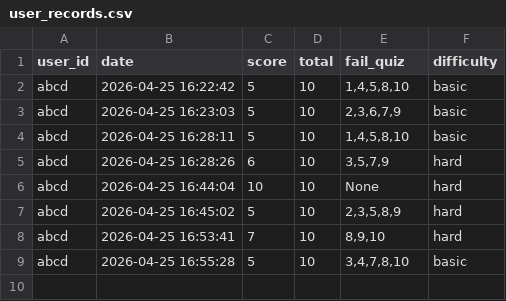
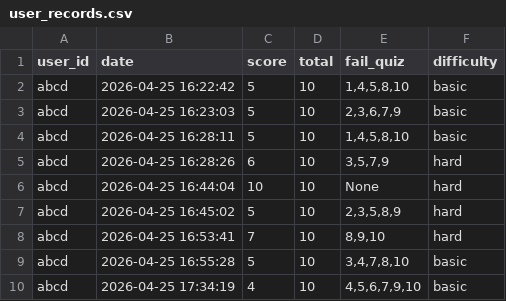
Before and after one commit to saub03/kw-oss-midterm-assignment, a CSV file: user_records.csv, drawn as a sheet.

Commit message:
task 완

```diff
--- a/user_records.csv
+++ b/user_records.csv
@@ -9 +9,2 @@ abcd,2026-04-25 16:53:41,7,10,"8,9,10",hard
 abcd,2026-04-25 16:55:28,5,10,"3,4,7,8,10",basic
+abcd,2026-04-25 17:34:19,4,10,"4,5,6,7,9,10",basic
```
